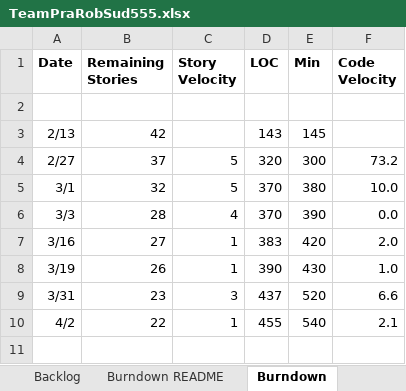
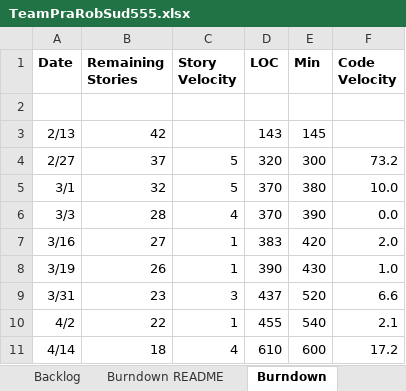
Before and after one commit to basilmajdi/SSW555-PatRobSud, an Excel workbook: SSW_555/TeamPraRobSud555.xlsx, sheet Burndown, drawn as a sheet; values as stored, in another font and other column widths than the file's, no borders; charts and pictures not drawn; the diff names each change by its address in the sheet, - before the commit and + after, or states it on an @@ line.

Commit message:
Updated burndown

```diff
--- a/SSW_555/TeamPraRobSud555.xlsx (sheet Burndown)
+++ b/SSW_555/TeamPraRobSud555.xlsx (sheet Burndown)
+row 11: 4/14 | 18 | 4 | 610 | 600 | 17.2
```
Also changed, not shown: sheet Sprint4, sheet Sprint2, sheet Sprint3, charts or pictures.
